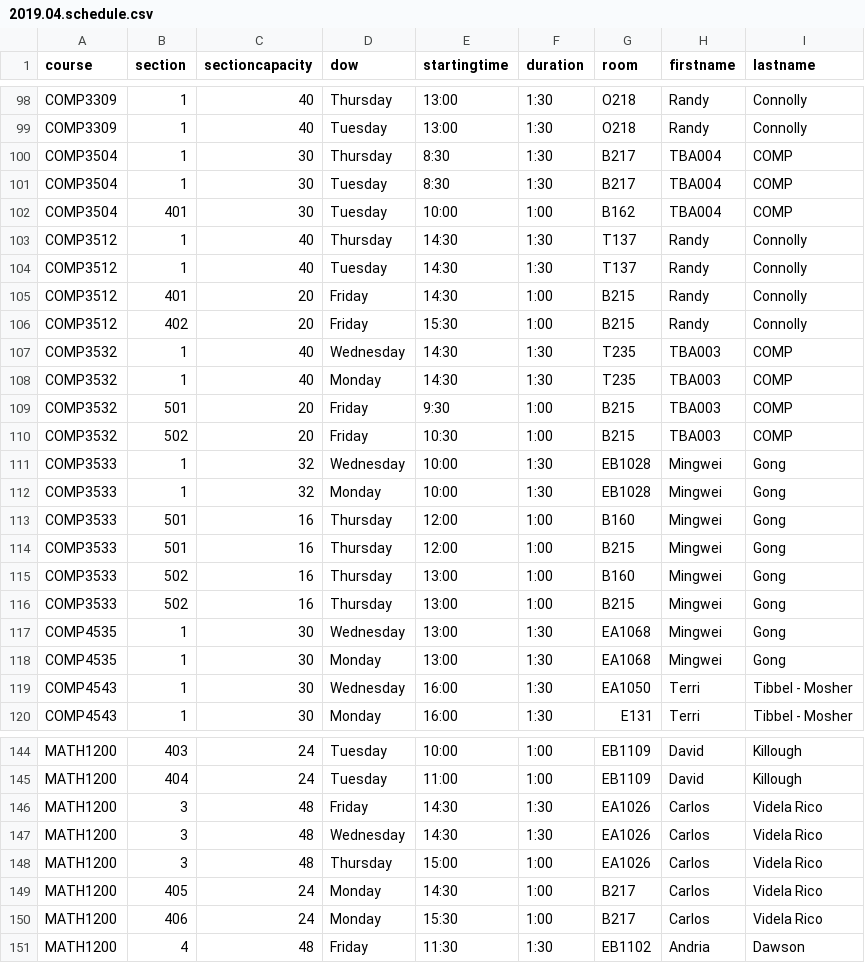
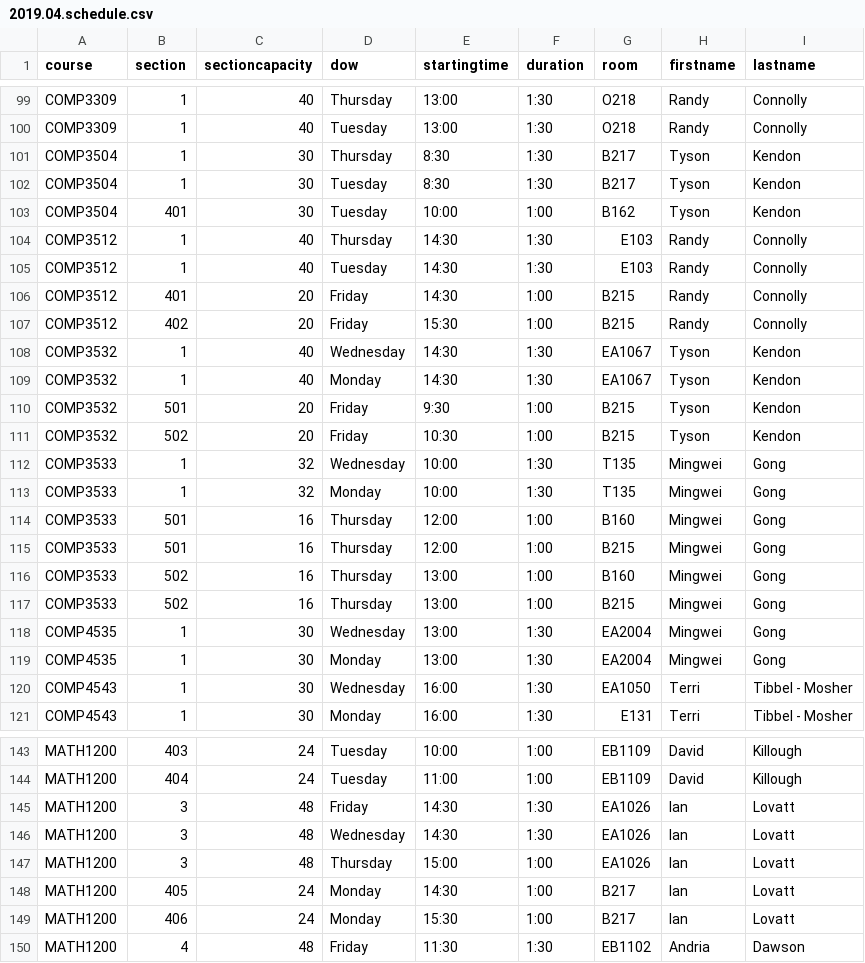
Before and after one commit to jpratt-mru/maco.calendar.datafiles, a CSV file: archived/2019.04.schedule.csv, drawn as a sheet; only a part is shown, gaps mark what is left out; the diff covers the shown part only.

```diff
--- a/archived/2019.04.schedule.csv
+++ b/archived/2019.04.schedule.csv
@@ -99,15 +100,15 @@ COMP3309,1,40,Thursday,13:00,1:30,O218,Randy,Connolly
 COMP3309,1,40,Tuesday,13:00,1:30,O218,Randy,Connolly
-COMP3504,1,30,Thursday,8:30,1:30,B217,TBA004,COMP
-COMP3504,1,30,Tuesday,8:30,1:30,B217,TBA004,COMP
-COMP3504,401,30,Tuesday,10:00,1:00,B162,TBA004,COMP
-COMP3512,1,40,Thursday,14:30,1:30,T137,Randy,Connolly
-COMP3512,1,40,Tuesday,14:30,1:30,T137,Randy,Connolly
+COMP3504,1,30,Thursday,8:30,1:30,B217,Tyson,Kendon
+COMP3504,1,30,Tuesday,8:30,1:30,B217,Tyson,Kendon
+COMP3504,401,30,Tuesday,10:00,1:00,B162,Tyson,Kendon
+COMP3512,1,40,Thursday,14:30,1:30,E103,Randy,Connolly
+COMP3512,1,40,Tuesday,14:30,1:30,E103,Randy,Connolly
 COMP3512,401,20,Friday,14:30,1:00,B215,Randy,Connolly
 COMP3512,402,20,Friday,15:30,1:00,B215,Randy,Connolly
-COMP3532,1,40,Wednesday,14:30,1:30,T235,TBA003,COMP
-COMP3532,1,40,Monday,14:30,1:30,T235,TBA003,COMP
-COMP3532,501,20,Friday,9:30,1:00,B215,TBA003,COMP
-COMP3532,502,20,Friday,10:30,1:00,B215,TBA003,COMP
-COMP3533,1,32,Wednesday,10:00,1:30,EB1028,Mingwei,Gong
-COMP3533,1,32,Monday,10:00,1:30,EB1028,Mingwei,Gong
+COMP3532,1,40,Wednesday,14:30,1:30,EA1067,Tyson,Kendon
+COMP3532,1,40,Monday,14:30,1:30,EA1067,Tyson,Kendon
+COMP3532,501,20,Friday,9:30,1:00,B215,Tyson,Kendon
+COMP3532,502,20,Friday,10:30,1:00,B215,Tyson,Kendon
+COMP3533,1,32,Wednesday,10:00,1:30,T135,Mingwei,Gong
+COMP3533,1,32,Monday,10:00,1:30,T135,Mingwei,Gong
 COMP3533,501,16,Thursday,12:00,1:00,B160,Mingwei,Gong
@@ -116,4 +117,4 @@ COMP3533,502,16,Thursday,13:00,1:00,B160,Mingwei,Gong
 COMP3533,502,16,Thursday,13:00,1:00,B215,Mingwei,Gong
-COMP4535,1,30,Wednesday,13:00,1:30,EA1068,Mingwei,Gong
-COMP4535,1,30,Monday,13:00,1:30,EA1068,Mingwei,Gong
+COMP4535,1,30,Wednesday,13:00,1:30,EA2004,Mingwei,Gong
+COMP4535,1,30,Monday,13:00,1:30,EA2004,Mingwei,Gong
 COMP4543,1,30,Wednesday,16:00,1:30,EA1050,Terri,Tibbel - Mosher
@@ -145,7 +144,7 @@ MATH1200,403,24,Tuesday,10:00,1:00,EB1109,David,Killough
 MATH1200,404,24,Tuesday,11:00,1:00,EB1109,David,Killough
-MATH1200,3,48,Friday,14:30,1:30,EA1026,Carlos,Videla Rico
-MATH1200,3,48,Wednesday,14:30,1:30,EA1026,Carlos,Videla Rico
-MATH1200,3,48,Thursday,15:00,1:00,EA1026,Carlos,Videla Rico
-MATH1200,405,24,Monday,14:30,1:00,B217,Carlos,Videla Rico
-MATH1200,406,24,Monday,15:30,1:00,B217,Carlos,Videla Rico
+MATH1200,3,48,Friday,14:30,1:30,EA1026,Ian,Lovatt
+MATH1200,3,48,Wednesday,14:30,1:30,EA1026,Ian,Lovatt
+MATH1200,3,48,Thursday,15:00,1:00,EA1026,Ian,Lovatt
+MATH1200,405,24,Monday,14:30,1:00,B217,Ian,Lovatt
+MATH1200,406,24,Monday,15:30,1:00,B217,Ian,Lovatt
 MATH1200,4,48,Friday,11:30,1:30,EB1102,Andria,Dawson
```
Also changed, not shown: 1 added row, 5 removed rows and 94 edited cells elsewhere in this file, 24 other files.
